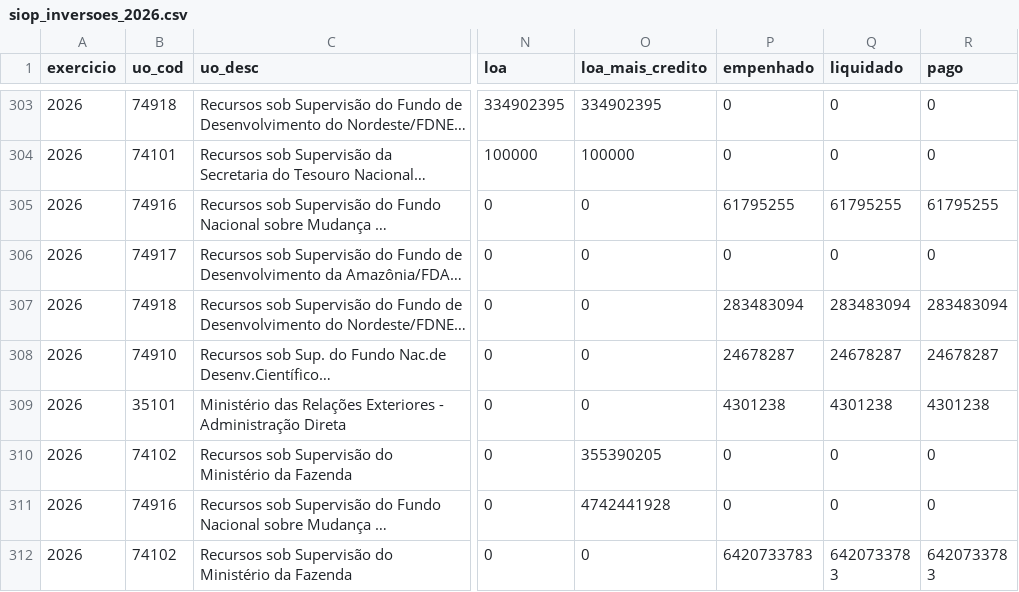
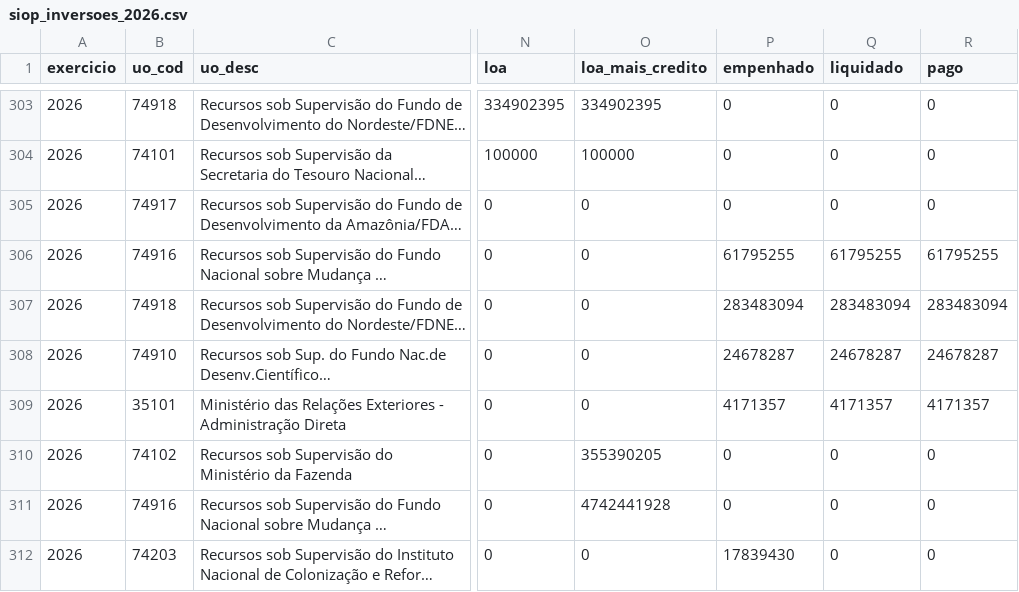
Before and after one commit to hpmsc/painel_fundos, a CSV file: dados/bruto/siop_inversoes_2026.csv, drawn as a sheet; only a part is shown, gaps mark what is left out; the shorter side is filled out with more unchanged rows; long unchanged cells end in …; the diff covers the shown part only; the diff names each change by its address in the sheet, - before the commit and + after, or states it on an @@ line.

```diff
--- a/dados/bruto/siop_inversoes_2026.csv
+++ b/dados/bruto/siop_inversoes_2026.csv
@@ row 306 moved to row 305: 2026 @@
-P309 (empenhado): 4301238
+P309 (empenhado): 4171357
-Q309 (liquidado): 4301238
+Q309 (liquidado): 4171357
-R309 (pago): 4301238
+R309 (pago): 4171357
@@ row 314 moved to row 312: 2026 @@
```
Also changed, not shown: 2 added rows, 2 removed rows, 25 moved rows and 13 edited cells elsewhere in this file, dados/bruto/siop_2026.csv, dados/bruto/siop_fontes_2026.csv, 1 other file.
